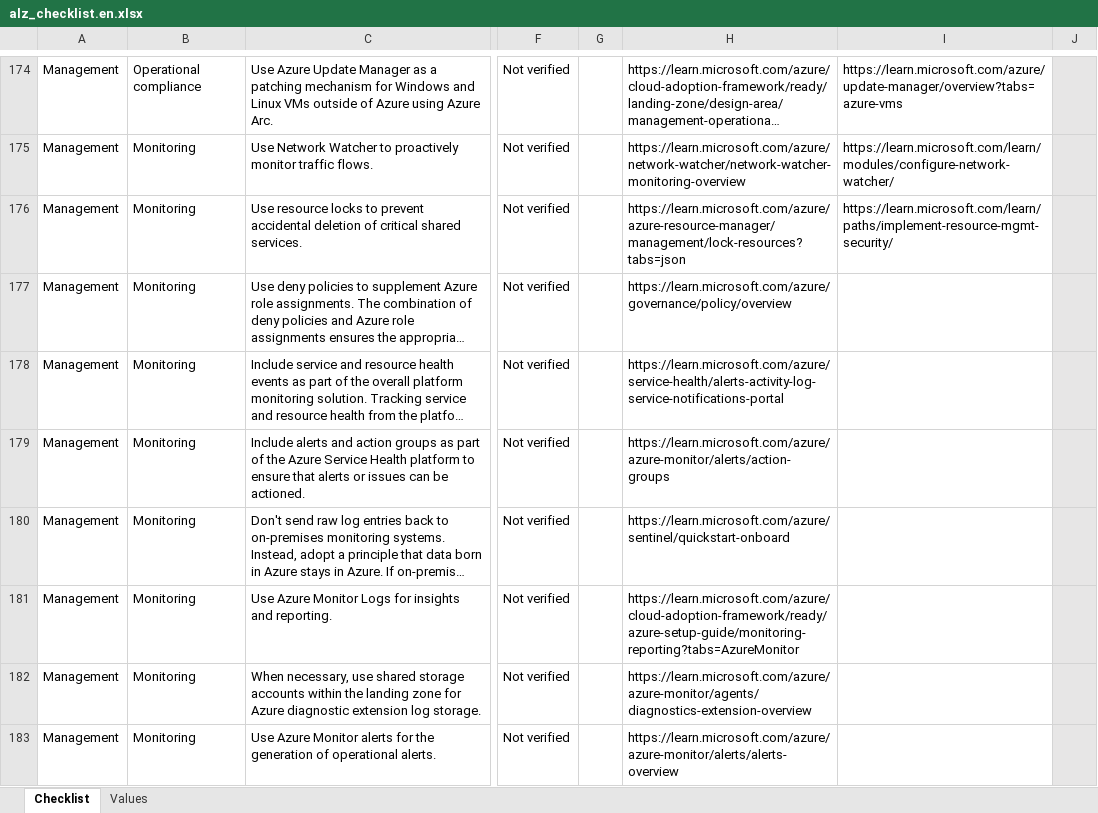
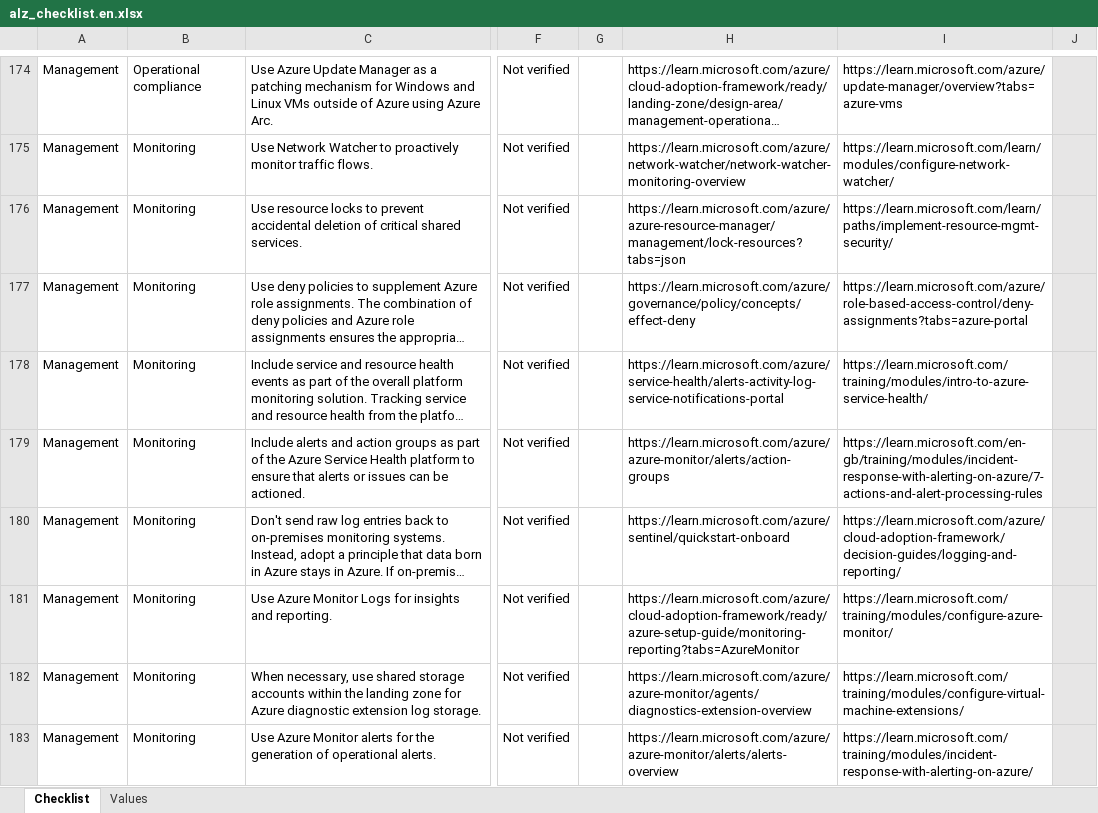
Before and after one commit to Azure/review-checklists, an Excel workbook: spreadsheet/macrofree/alz_checklist.en.xlsx, sheet Checklist, drawn as a sheet; only a part is shown, gaps mark what is left out; long unchanged cells end in …; values as stored, in another font and other column widths than the file's, no borders; conditional formats not drawn; the diff covers the shown part only; the diff names each change by its address in the sheet, - before the commit and + after, or states it on an @@ line.

```diff
--- a/spreadsheet/macrofree/alz_checklist.en.xlsx (sheet Checklist)
+++ b/spreadsheet/macrofree/alz_checklist.en.xlsx (sheet Checklist)
-H177: https://learn.microsoft.com/azure/governance/policy/overview
+H177: https://learn.microsoft.com/azure/governance/policy/concepts/effect-deny
-I177: (empty)
+I177: https://learn.microsoft.com/azure/role-based-access-control/deny-assignments?tabs=azure-portal
-I178: (empty)
+I178: https://learn.microsoft.com/training/modules/intro-to-azure-service-health/
-I179: (empty)
+I179: https://learn.microsoft.com/en-gb/training/modules/incident-response-with-alerting-on-azure/7-actions-and-alert-processing-rules
-I180: (empty)
+I180: https://learn.microsoft.com/azure/cloud-adoption-framework/decision-guides/logging-and-reporting/
-I181: (empty)
+I181: https://learn.microsoft.com/training/modules/configure-azure-monitor/
-I182: (empty)
+I182: https://learn.microsoft.com/training/modules/configure-virtual-machine-extensions/
-I183: (empty)
+I183: https://learn.microsoft.com/training/modules/incident-response-with-alerting-on-azure/
```
Also changed, not shown: 1 added row and 105 edited cells elsewhere in this sheet, spreadsheet/macrofree/alz_checklist.es.xlsx, spreadsheet/macrofree/alz_checklist.ja.xlsx, 38 other files.
